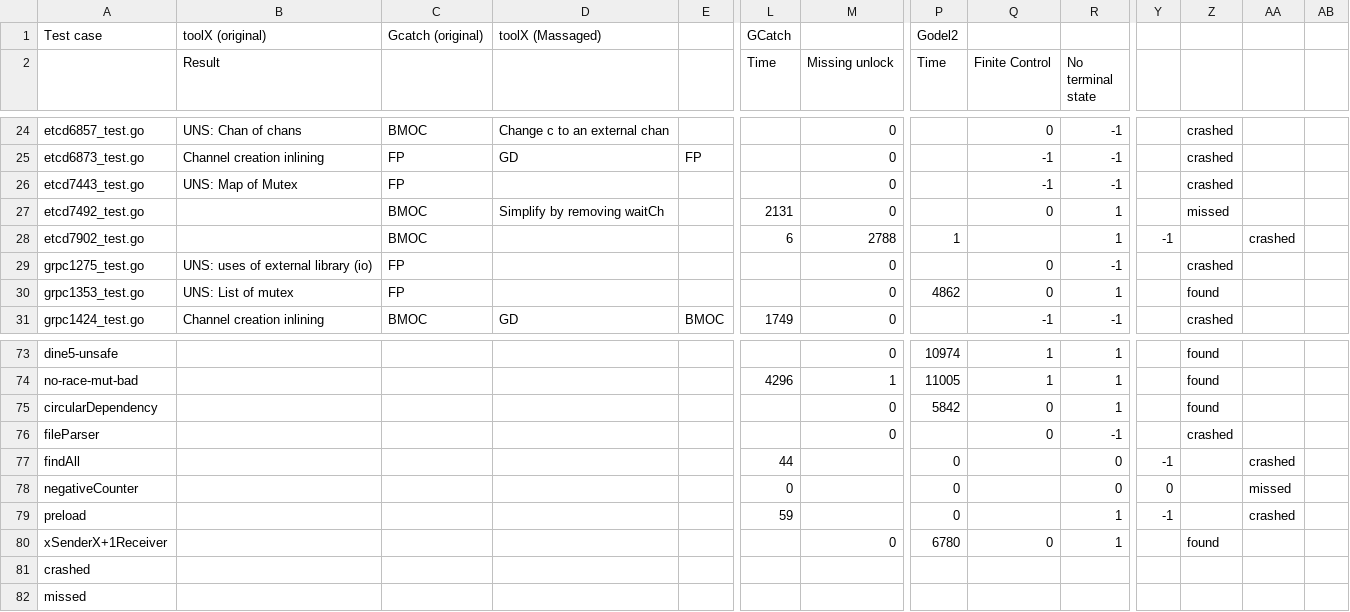
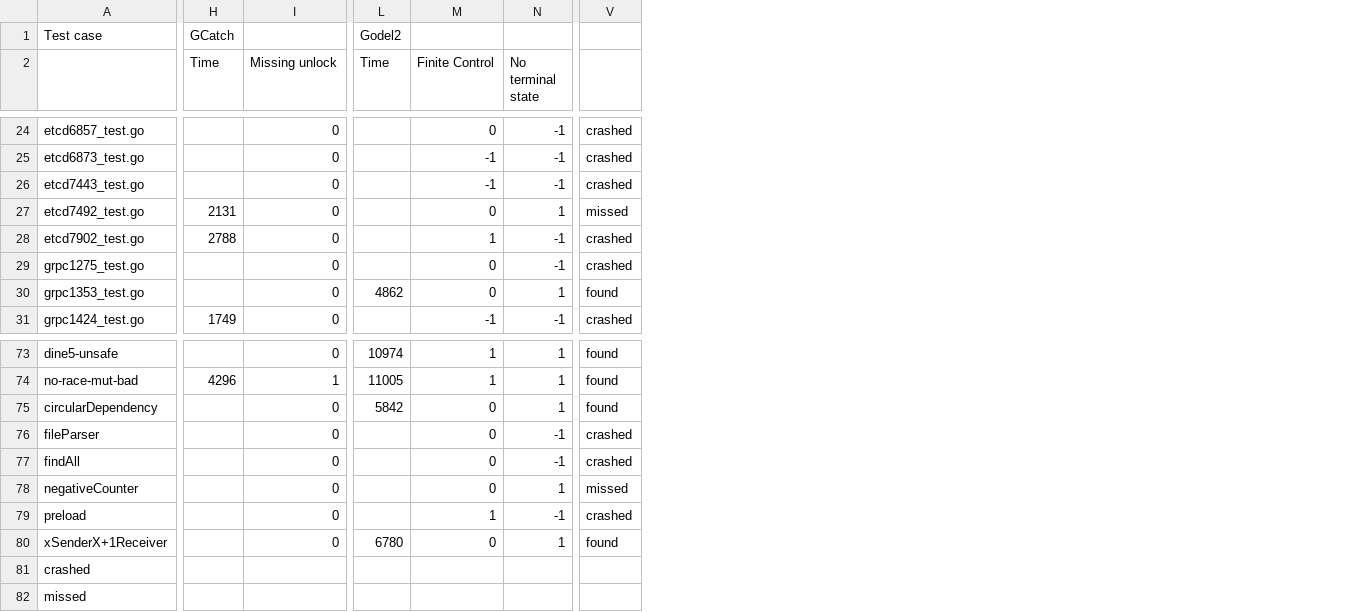
Before and after one commit to nicolasdilley/gomela-ase21, a CSV file: benchmarks/benchmark-results.csv, drawn as a sheet; only a part is shown, gaps mark what is left out; removed rows and columns are numbered as before the commit, all else as after; the diff covers the shown part only; the diff names each change by its address in the sheet, - before the commit and + after, or states it on an @@ line.

```diff
--- a/benchmarks/benchmark-results.csv
+++ b/benchmarks/benchmark-results.csv
-column B (Result), row 1: toolX (original); rows 24-31: UNS: Chan of chans | Channel creation inlining | UNS: Map of Mutex |  |  | UNS: uses of external library (io) | UNS: List of mutex | Channel creation inlining
-column C, row 1: Gcatch (original); rows 24-31: BMOC | FP | FP | BMOC | BMOC | FP | FP | BMOC
-column D, row 1: toolX (Massaged); rows 24-31: Change c to an external chan | GD |  | Simplify by removing waitCh |  |  |  | GD
-column E, rows 25-31: FP |  |  |  |  |  | BMOC
-column Y, row 28: -1; rows 77-79: -1 | 0 | -1
-column AA, row 28: crashed; rows 77-79: crashed | missed | crashed
-column AB, empty
-H28 (Time): 6
+H28 (Time): 2788
-I28 (Missing unlock): 2788
+I28 (Missing unlock): 0
-L28 (Time): 1
+L28 (Time): (empty)
-M28 (Finite Control): (empty)
+M28 (Finite Control): 1
-N28 (No terminal state): 1
+N28 (No terminal state): -1
-V28: (empty)
+V28: crashed
-H77 (Time): 44
+H77 (Time): (empty)
-I77:I79 (Missing unlock): (empty)
+I77:I79 (Missing unlock): 0
-L77:L79 (Time): 0
+L77:L79 (Time): (empty)
-M77:M78 (Finite Control): (empty)
+M77:M78 (Finite Control): 0
-N77 (No terminal state): 0
+N77 (No terminal state): -1
-V77: (empty)
+V77: crashed
-H78 (Time): 0
+H78 (Time): (empty)
-N78 (No terminal state): 0
+N78 (No terminal state): 1
-V78: (empty)
+V78: missed
-H79 (Time): 59
+H79 (Time): (empty)
-M79 (Finite Control): (empty)
+M79 (Finite Control): 1
-N79 (No terminal state): 1
+N79 (No terminal state): -1
-V79: (empty)
+V79: crashed
```
Also changed, not shown: 1 added column and 49 edited cells elsewhere in this file, 7 other files.
